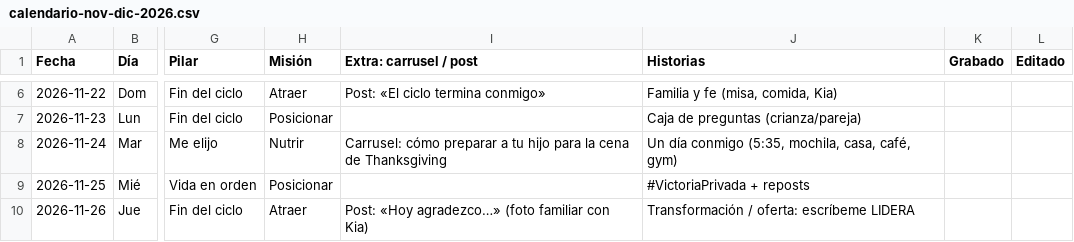
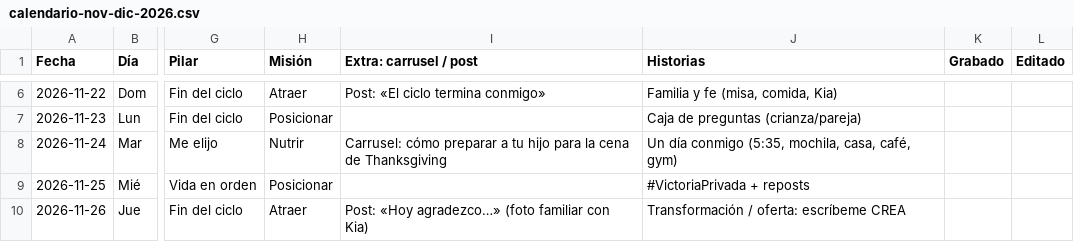
Before and after one commit to MagdaGV95/CREA.Offer, a CSV file: guiones/calendario-nov-dic-2026.csv, drawn as a sheet; only a part is shown, gaps mark what is left out; the diff covers the shown part only; the diff names each change by its address in the sheet, - before the commit and + after, or states it on an @@ line.

```diff
--- a/guiones/calendario-nov-dic-2026.csv
+++ b/guiones/calendario-nov-dic-2026.csv
-J10 (Historias): Transformación / oferta: escríbeme LIDERA
+J10 (Historias): Transformación / oferta: escríbeme CREA
```
Also changed, not shown: 7 edited cells elsewhere in this file, 3 other files.
